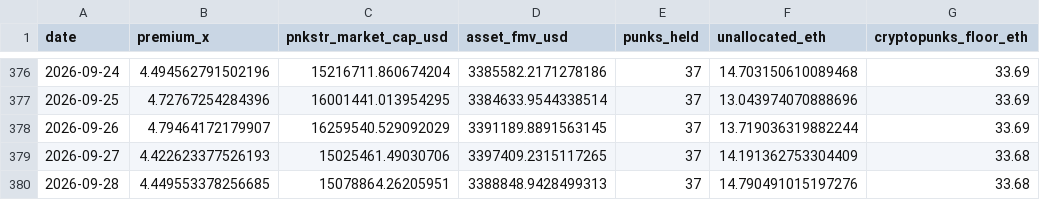
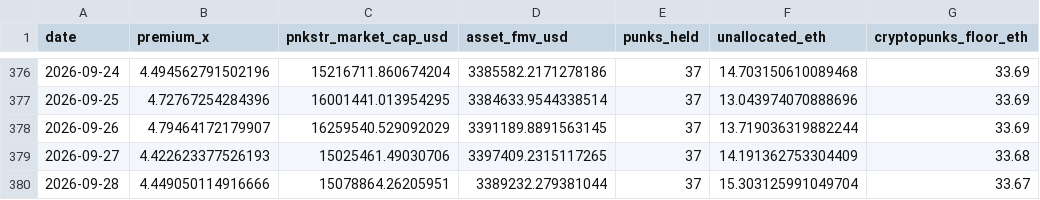
Before and after one commit to punkprice-data/cryptopunks-floor, a CSV file: data/pnkstr-daily-premium.csv, drawn as a sheet; only a part is shown, gaps mark what is left out; the diff names each change by its address in the sheet, - before the commit and + after, or states it on an @@ line.

```diff
--- a/data/pnkstr-daily-premium.csv
+++ b/data/pnkstr-daily-premium.csv
-B380 (premium_x): 4.449553378256685
+B380 (premium_x): 4.449050114916666
-D380 (asset_fmv_usd): 3388848.9428499313
+D380 (asset_fmv_usd): 3389232.279381044
-F380 (unallocated_eth): 14.790491015197276
+F380 (unallocated_eth): 15.303125991049704
-G380 (cryptopunks_floor_eth): 33.68
+G380 (cryptopunks_floor_eth): 33.67
```
Also changed, not shown: data/cryptopunks-daily-floor.csv.
